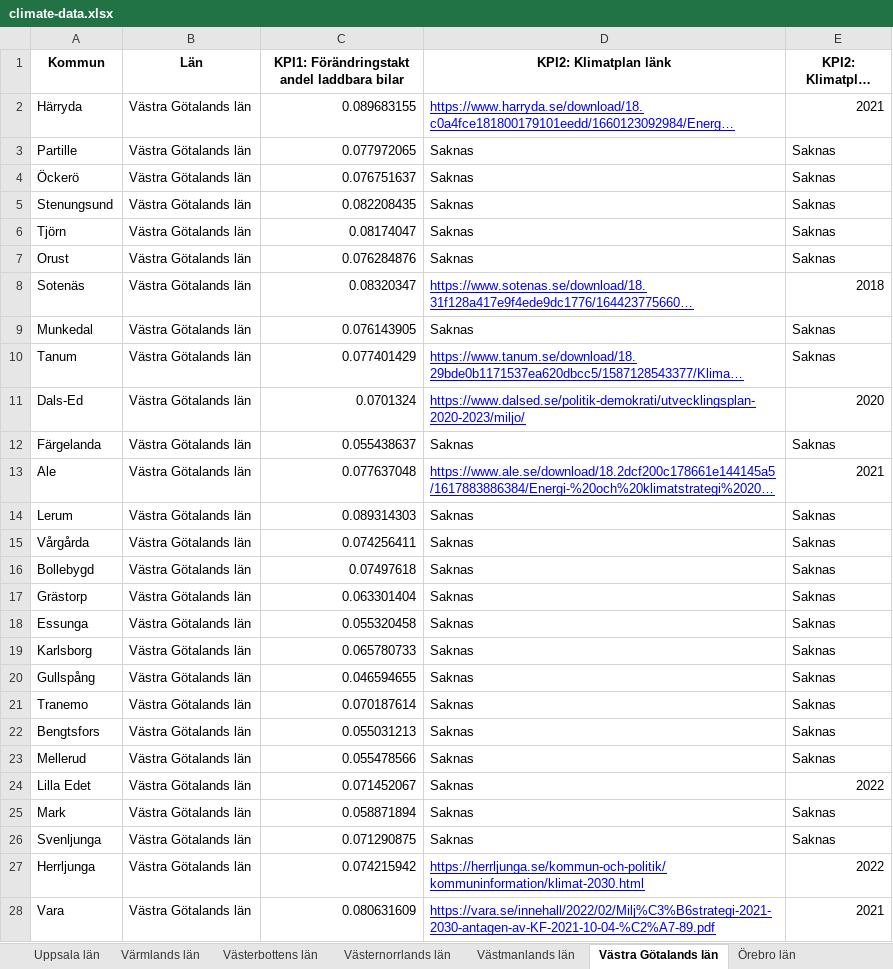
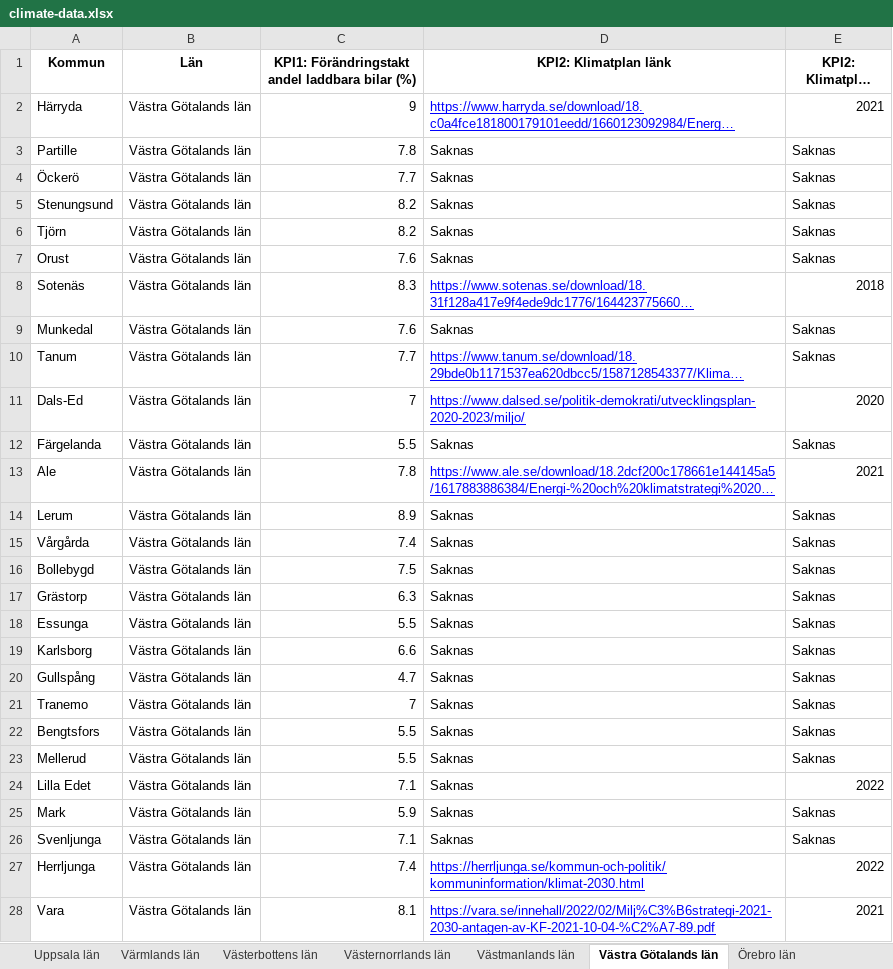
Before and after one commit to Klimatbyran/klimatkollen, an Excel workbook: data/climate-data.xlsx, sheet Västra Götalands län, drawn as a sheet; only a part is shown; long unchanged cells end in …; values as stored, in another font and other column widths than the file's, no borders; the diff covers the shown part only; the diff names each change by its address in the sheet, - before the commit and + after, or states it on an @@ line.

```diff
--- a/data/climate-data.xlsx (sheet Västra Götalands län)
+++ b/data/climate-data.xlsx (sheet Västra Götalands län)
-C1: KPI1: Förändringstakt andel laddbara bilar
+C1: KPI1: Förändringstakt andel laddbara bilar (%)
-C2: 0.089683155
+C2: 9
-C3: 0.077972065
+C3: 7.8
-C4: 0.076751637
+C4: 7.7
-C5: 0.082208435
+C5: 8.2
-C6: 0.08174047
+C6: 8.2
-C7: 0.076284876
+C7: 7.6
-C8: 0.08320347
+C8: 8.3
-C9: 0.076143905
+C9: 7.6
-C10: 0.077401429
+C10: 7.7
-C11: 0.0701324
+C11: 7
-C12: 0.055438637
+C12: 5.5
-C13: 0.077637048
+C13: 7.8
-C14: 0.089314303
+C14: 8.9
-C15: 0.074256411
+C15: 7.4
-C16: 0.07497618
+C16: 7.5
-C17: 0.063301404
+C17: 6.3
-C18: 0.055320458
+C18: 5.5
-C19: 0.065780733
+C19: 6.6
-C20: 0.046594655
+C20: 4.7
-C21: 0.070187614
+C21: 7
-C22: 0.055031213
+C22: 5.5
-C23: 0.055478566
+C23: 5.5
-C24: 0.071452067
+C24: 7.1
-C25: 0.058871894
+C25: 5.9
-C26: 0.071290875
+C26: 7.1
-C27: 0.074215942
+C27: 7.4
-C28: 0.080631609
+C28: 8.1
```
Also changed, not shown: 22 edited cells elsewhere in this sheet, sheet Skåne län, sheet Stockholms län, sheet Värmlands län, sheet Dalarnas län, sheet Västerbottens län, sheet Norrbottens län, 14 more sheets, 1 other file.
